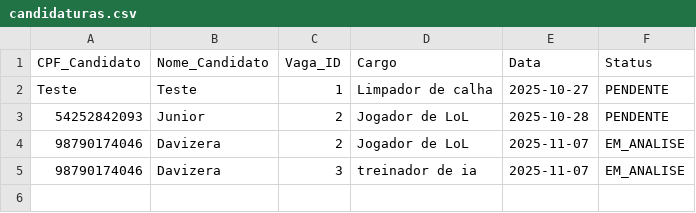
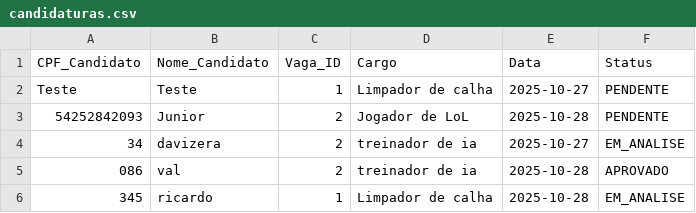
Before and after one commit to davilb64/projeto-tp1, a CSV file: src/main/resources/candidaturas.csv, drawn as a sheet.

Commit message:
Tela candidatos do getor atualizada

```diff
--- a/src/main/resources/candidaturas.csv
+++ b/src/main/resources/candidaturas.csv
@@ -3,3 +3,4 @@ Teste;Teste;1;Limpador de calha;2025-10-27;PENDENTE
 54252842093;Junior;2;Jogador de LoL;2025-10-28;PENDENTE
-98790174046;Davizera;2;Jogador de LoL;2025-11-07;EM_ANALISE
-98790174046;Davizera;3;treinador de ia;2025-11-07;EM_ANALISE
+34;davizera;2;treinador de ia;2025-10-27;EM_ANALISE
+086;val;2;treinador de ia;2025-10-28;APROVADO
+345;ricardo;1;Limpador de calha;2025-10-28;EM_ANALISE
```
Also changed, not shown: 5 other files.
